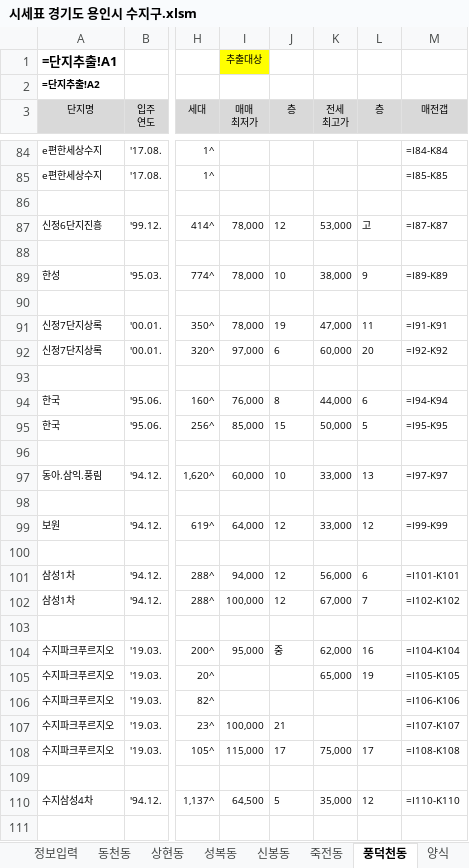
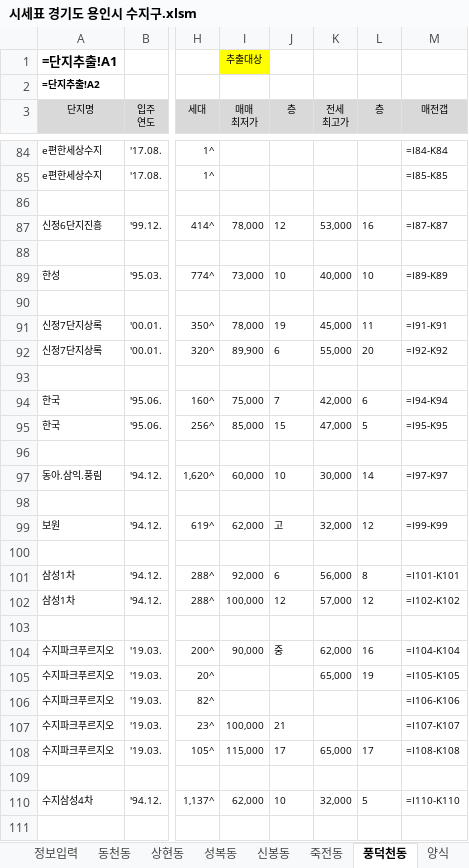
Before and after one commit to minsu-kwon-19/RealEstate, an Excel workbook: 시세표 경기도 용인시 수지구.xlsm, sheet 풍덕천동, drawn as a sheet; only a part is shown, gaps mark what is left out; values as stored, in another font and other column widths than the file's, no borders; formulas without a stored value are shown as written; conditional formats not drawn; the diff covers the shown part only; the diff names each change by its address in the sheet, - before the commit and + after, or states it on an @@ line.

```diff
--- a/시세표 경기도 용인시 수지구.xlsm (sheet 풍덕천동)
+++ b/시세표 경기도 용인시 수지구.xlsm (sheet 풍덕천동)
-L87 (층): 고
+L87 (층): 16
-I89 (매매 최저가): 78,000
+I89 (매매 최저가): 73,000
-K89 (전세 최고가): 38,000
+K89 (전세 최고가): 40,000
-L89 (층): 9
+L89 (층): 10
-K91 (전세 최고가): 47,000
+K91 (전세 최고가): 45,000
-I92 (매매 최저가): 97,000
+I92 (매매 최저가): 89,900
-K92 (전세 최고가): 60,000
+K92 (전세 최고가): 55,000
-I94 (매매 최저가): 76,000
+I94 (매매 최저가): 75,000
-J94 (층): 8
+J94 (층): 7
-K94 (전세 최고가): 44,000
+K94 (전세 최고가): 42,000
-K95 (전세 최고가): 50,000
+K95 (전세 최고가): 47,000
-K97 (전세 최고가): 33,000
+K97 (전세 최고가): 30,000
-L97 (층): 13
+L97 (층): 14
-I99 (매매 최저가): 64,000
+I99 (매매 최저가): 62,000
-J99 (층): 12
+J99 (층): 고
-K99 (전세 최고가): 33,000
+K99 (전세 최고가): 32,000
-I101 (매매 최저가): 94,000
+I101 (매매 최저가): 92,000
-J101 (층): 12
+J101 (층): 6
-L101 (층): 6
+L101 (층): 8
-K102 (전세 최고가): 67,000
+K102 (전세 최고가): 57,000
-L102 (층): 7
+L102 (층): 12
-I104 (매매 최저가): 95,000
+I104 (매매 최저가): 90,000
-K108 (전세 최고가): 75,000
+K108 (전세 최고가): 65,000
-I110 (매매 최저가): 64,500
+I110 (매매 최저가): 62,000
-J110 (층): 5
+J110 (층): 10
-K110 (전세 최고가): 35,000
+K110 (전세 최고가): 32,000
-L110 (층): 12
+L110 (층): 5
```
Also changed, not shown: 94 edited cells elsewhere in this sheet, sheet 상현동, sheet 죽전동, sheet 성복동, sheet 동천동, sheet 신봉동, sheet 동별가격표, 시세표 경기도 수원시 팔달구.xlsm, 시세표 경기도 안양시 동안구.xlsm, 24 other files.
